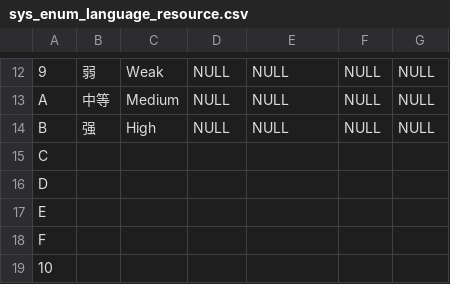
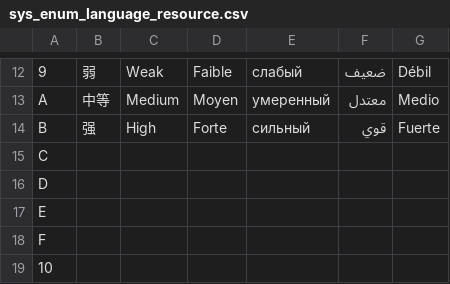
Before and after one commit to Ansersion/BcServer, a CSV file: beecom_server/beecom_server/config/sys_enum_language_resource.csv, drawn as a sheet; only a part is shown, gaps mark what is left out; the diff covers the shown part only.

```diff
--- a/beecom_server/beecom_server/config/sys_enum_language_resource.csv
+++ b/beecom_server/beecom_server/config/sys_enum_language_resource.csv
@@ -12,4 +12,4 @@
-9,弱,Weak,NULL,NULL,NULL,NULL
-A,中等,Medium,NULL,NULL,NULL,NULL
-B,强,High,NULL,NULL,NULL,NULL
+9,弱,Weak,Faible,слабый,ضعيف,Débil
+A,中等,Medium,Moyen,умеренный,معتدل,Medio
+B,强,High,Forte,сильный,قوي,Fuerte
 C,,,,,,
```
Also changed, not shown: 32 edited cells elsewhere in this file, beecom_server/beecom_server/config/sys_sig_info_basic_language_resource.csv, beecom_server/beecom_server/config/sys_sig_info_temp_humidity_language_resource.csv.
